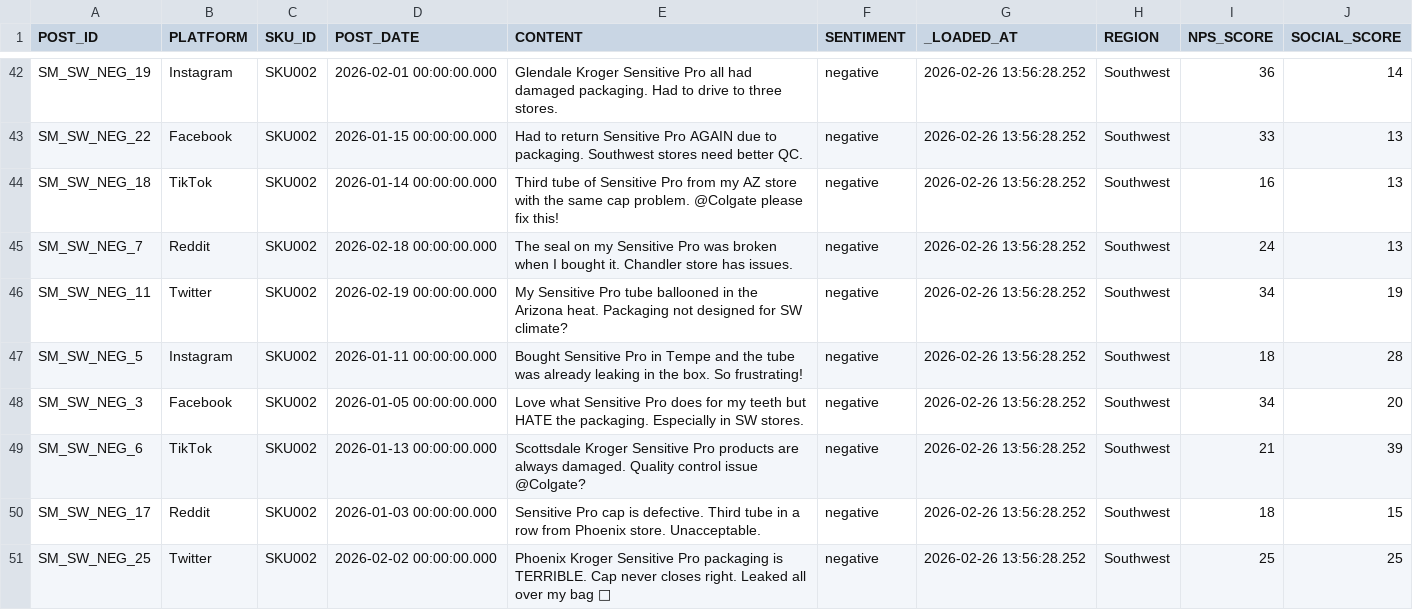
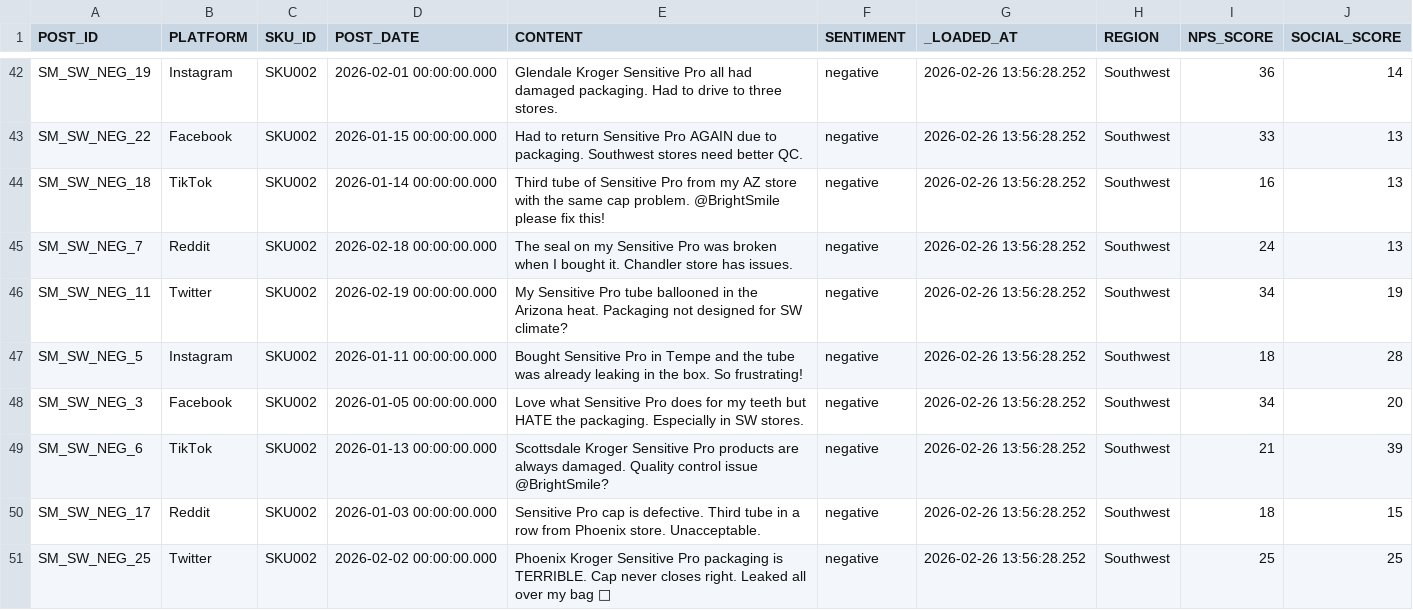
Before and after one commit to sfc-gh-amgupta/new_sku_commercialization, a CSV file: data/consumer_insights/raw_of_social_media_feedback.csv, drawn as a sheet; only a part is shown, gaps mark what is left out; the diff covers the shown part only.

```diff
--- a/data/consumer_insights/raw_of_social_media_feedback.csv
+++ b/data/consumer_insights/raw_of_social_media_feedback.csv
@@ -43,3 +43,3 @@
 "SM_SW_NEG_22","Facebook","SKU002","2026-01-15 00:00:00.000","Had to return Sensitive Pro AGAIN due to packaging. Southwest stores need better QC.","negative","2026-02-26 13:56:28.252","Southwest",33,13
-"SM_SW_NEG_18","TikTok","SKU002","2026-01-14 00:00:00.000","Third tube of Sensitive Pro from my AZ store with the same cap problem. @Colgate please fix this!","negative","2026-02-26 13:56:28.252","Southwest",16,13
+"SM_SW_NEG_18","TikTok","SKU002","2026-01-14 00:00:00.000","Third tube of Sensitive Pro from my AZ store with the same cap problem. @BrightSmile please fix this!","negative","2026-02-26 13:56:28.252","Southwest",16,13
 "SM_SW_NEG_7","Reddit","SKU002","2026-02-18 00:00:00.000","The seal on my Sensitive Pro was broken when I bought it. Chandler store has issues.","negative","2026-02-26 13:56:28.252","Southwest",24,13
@@ -48,3 +48,3 @@
 "SM_SW_NEG_3","Facebook","SKU002","2026-01-05 00:00:00.000","Love what Sensitive Pro does for my teeth but HATE the packaging. Especially in SW stores.","negative","2026-02-26 13:56:28.252","Southwest",34,20
-"SM_SW_NEG_6","TikTok","SKU002","2026-01-13 00:00:00.000","Scottsdale Kroger Sensitive Pro products are always damaged. Quality control issue @Colgate?","negative","2026-02-26 13:56:28.252","Southwest",21,39
+"SM_SW_NEG_6","TikTok","SKU002","2026-01-13 00:00:00.000","Scottsdale Kroger Sensitive Pro products are always damaged. Quality control issue @BrightSmile?","negative","2026-02-26 13:56:28.252","Southwest",21,39
 "SM_SW_NEG_17","Reddit","SKU002","2026-01-03 00:00:00.000","Sensitive Pro cap is defective. Third tube in a row from Phoenix store. Unacceptable.","negative","2026-02-26 13:56:28.252","Southwest",18,15
```
Also changed, not shown: 64 edited cells elsewhere in this file, data/consumer_insights/raw_of_call_transcripts.csv, 2 other files.
